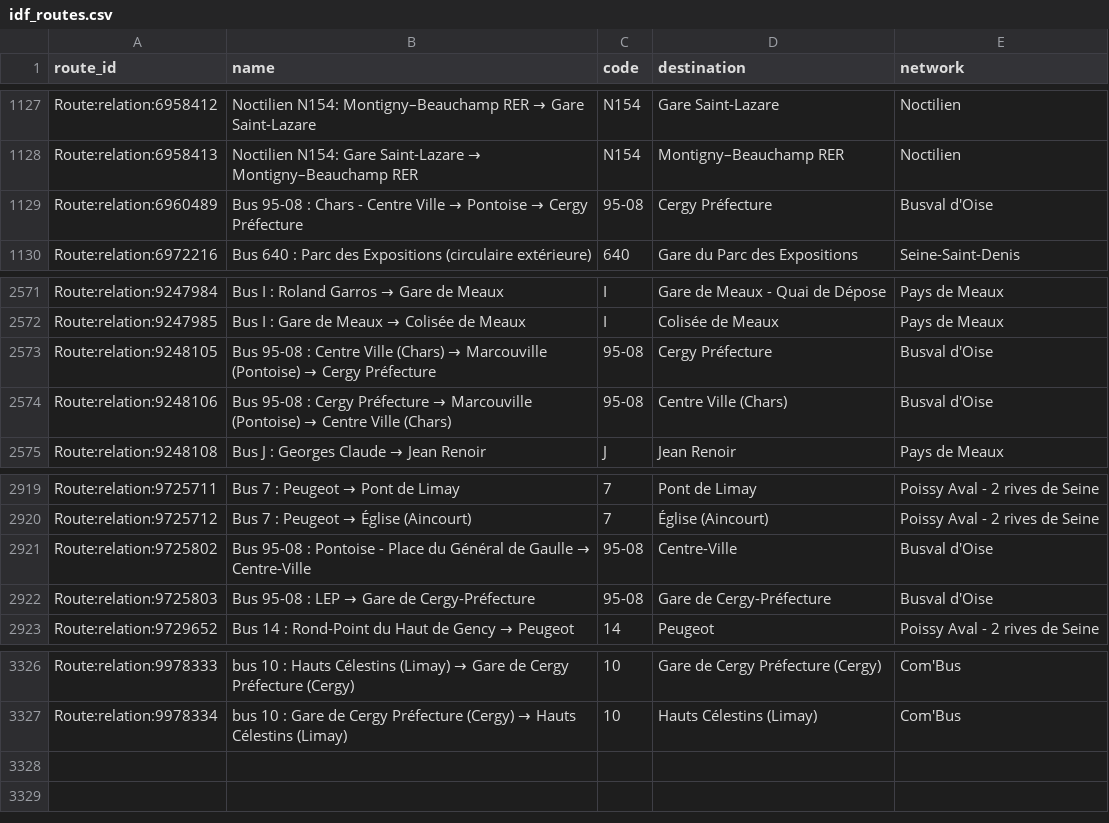
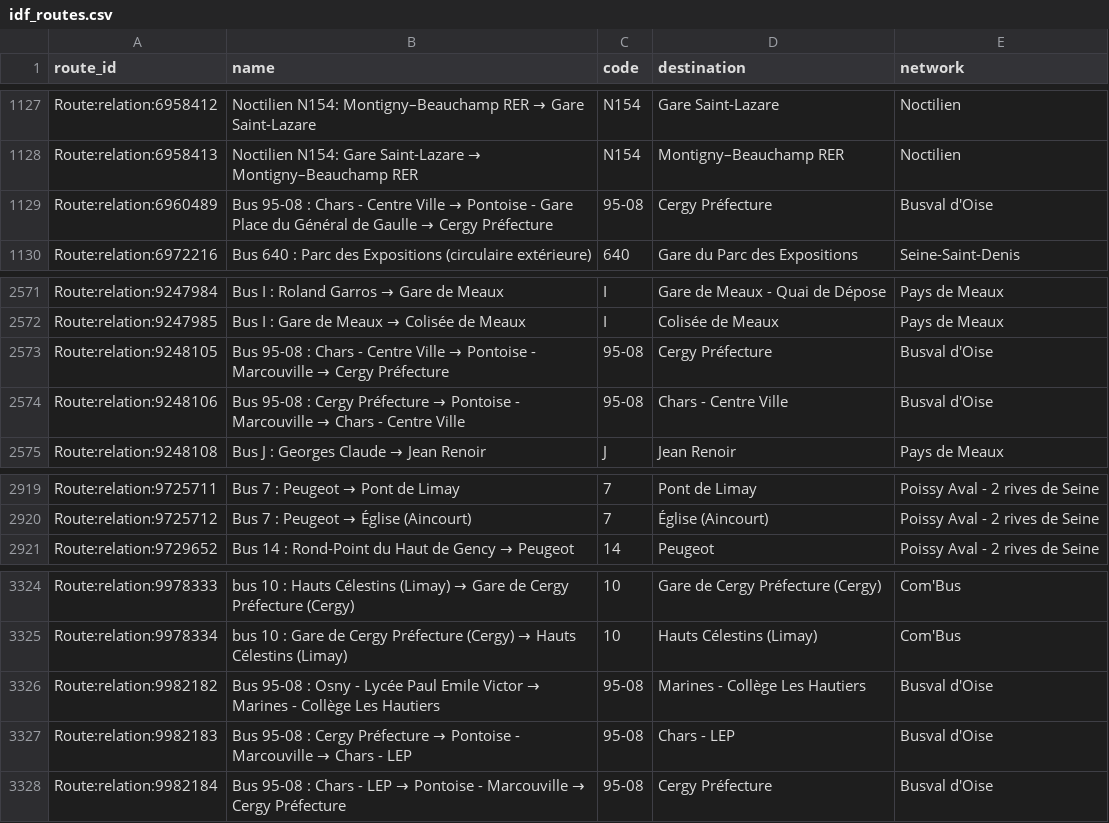
Before and after one commit to Jungle-Bus/ref-fr-STIF, a CSV file: data/idf_routes.csv, drawn as a sheet; only a part is shown, gaps mark what is left out.

```diff
--- a/data/idf_routes.csv
+++ b/data/idf_routes.csv
@@ -1128,3 +1128,3 @@ Route:relation:6958412,Noctilien N154: Montigny–Beauchamp RER → Gare Saint-L
 Route:relation:6958413,Noctilien N154: Gare Saint-Lazare → Montigny–Beauchamp RER,N154,Montigny–Beauchamp RER,Noctilien
-Route:relation:6960489,Bus 95-08 : Chars - Centre Ville → Pontoise → Cergy Préfecture,95-08,Cergy Préfecture,Busval d'Oise
+Route:relation:6960489,Bus 95-08 : Chars - Centre Ville → Pontoise - Gare Place du Général de Gaulle → Cergy Préfecture,95-08,Cergy Préfecture,Busval d'Oise
 Route:relation:6972216,Bus 640 : Parc des Expositions (circulaire extérieure),640,Gare du Parc des Expositions,Seine-Saint-Denis
@@ -2572,4 +2572,4 @@ Route:relation:9247984,Bus I : Roland Garros → Gare de Meaux,I,Gare de Meaux -
 Route:relation:9247985,Bus I : Gare de Meaux → Colisée de Meaux,I,Colisée de Meaux,Pays de Meaux
-Route:relation:9248105,Bus 95-08 : Centre Ville (Chars) → Marcouville (Pontoise) → Cergy Préfecture,95-08,Cergy Préfecture,Busval d'Oise
-Route:relation:9248106,Bus 95-08 : Cergy Préfecture → Marcouville (Pontoise) → Centre Ville (Chars),95-08,Centre Ville (Chars),Busval d'Oise
+Route:relation:9248105,Bus 95-08 : Chars - Centre Ville → Pontoise - Marcouville → Cergy Préfecture,95-08,Cergy Préfecture,Busval d'Oise
+Route:relation:9248106,Bus 95-08 : Cergy Préfecture → Pontoise - Marcouville → Chars - Centre Ville,95-08,Chars - Centre Ville,Busval d'Oise
 Route:relation:9248108,Bus J : Georges Claude → Jean Renoir,J,Jean Renoir,Pays de Meaux
@@ -2920,4 +2920,2 @@ Route:relation:9725711,Bus 7 : Peugeot → Pont de Limay,7,Pont de Limay,Poissy
 Route:relation:9725712,Bus 7 : Peugeot → Église (Aincourt),7,Église (Aincourt),Poissy Aval - 2 rives de Seine
-Route:relation:9725802,Bus 95-08 : Pontoise - Place du Général de Gaulle → Centre-Ville,95-08,Centre-Ville,Busval d'Oise
-Route:relation:9725803,Bus 95-08 : LEP → Gare de Cergy-Préfecture,95-08,Gare de Cergy-Préfecture,Busval d'Oise
 Route:relation:9729652,Bus 14 : Rond-Point du Haut de Gency → Peugeot,14,Peugeot,Poissy Aval - 2 rives de Seine
@@ -3327 +3325,4 @@ Route:relation:9978333,bus 10 : Hauts Célestins (Limay) → Gare de Cergy Préf
 Route:relation:9978334,bus 10 : Gare de Cergy Préfecture (Cergy) → Hauts Célestins (Limay),10,Hauts Célestins (Limay),Com'Bus
+Route:relation:9982182,Bus 95-08 : Osny - Lycée Paul Emile Victor → Marines - Collège Les Hautiers,95-08,Marines - Collège Les Hautiers,Busval d'Oise
+Route:relation:9982183,Bus 95-08 : Cergy Préfecture → Pontoise - Marcouville → Chars - LEP,95-08,Chars - LEP,Busval d'Oise
+Route:relation:9982184,Bus 95-08 : Chars - LEP → Pontoise - Marcouville → Cergy Préfecture,95-08,Cergy Préfecture,Busval d'Oise
```
Also changed, not shown: data/lignes.csv, data/opendata_lines_with_osm_id.csv, 5 other files.
